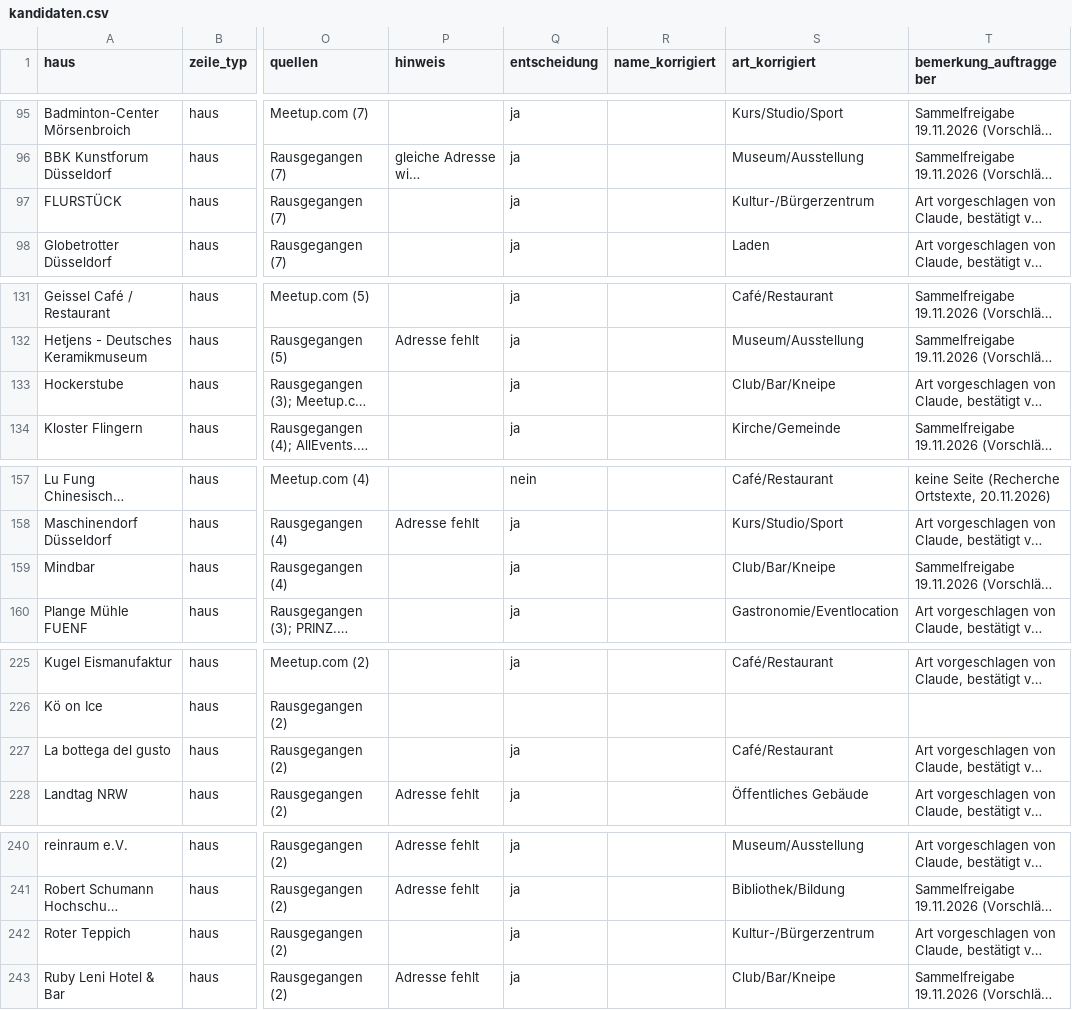
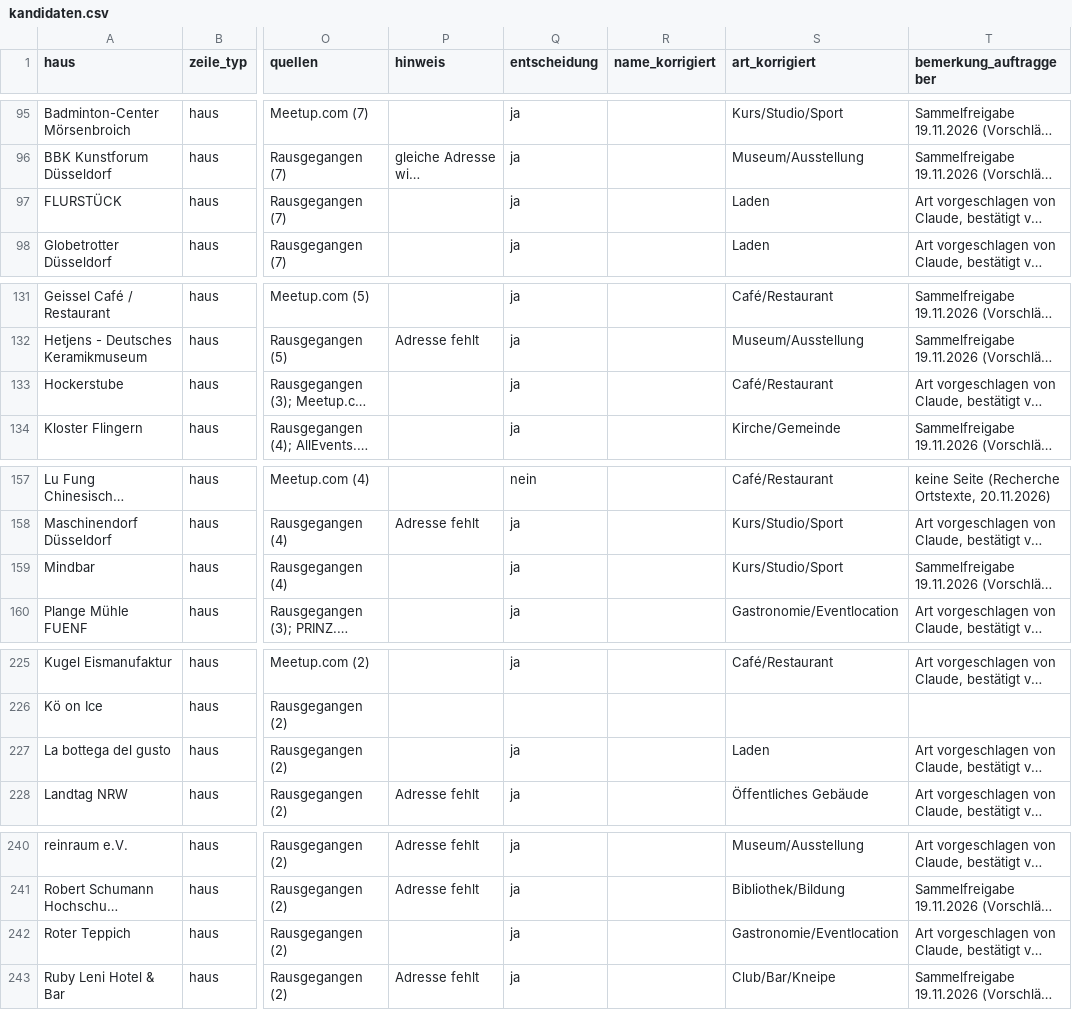
Before and after one commit to YannickFetsch89/dda, a CSV file: data/spielstaetten/kandidaten.csv, drawn as a sheet; only a part is shown, gaps mark what is left out; long unchanged cells end in …; the diff names each change by its address in the sheet, - before the commit and + after, or states it on an @@ line.

```diff
--- a/data/spielstaetten/kandidaten.csv
+++ b/data/spielstaetten/kandidaten.csv
-S97 (art_korrigiert): Kultur-/Bürgerzentrum
+S97 (art_korrigiert): Laden
-S133 (art_korrigiert): Club/Bar/Kneipe
+S133 (art_korrigiert): Café/Restaurant
-S159 (art_korrigiert): Club/Bar/Kneipe
+S159 (art_korrigiert): Kurs/Studio/Sport
-S227 (art_korrigiert): Café/Restaurant
+S227 (art_korrigiert): Laden
-S242 (art_korrigiert): Kultur-/Bürgerzentrum
+S242 (art_korrigiert): Gastronomie/Eventlocation
```
Also changed, not shown: 2 other files.
